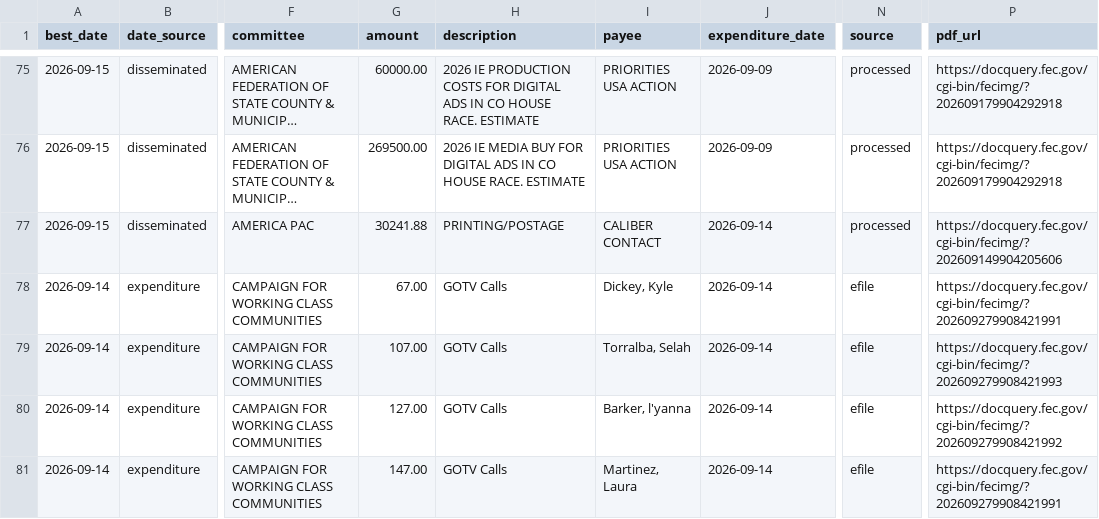
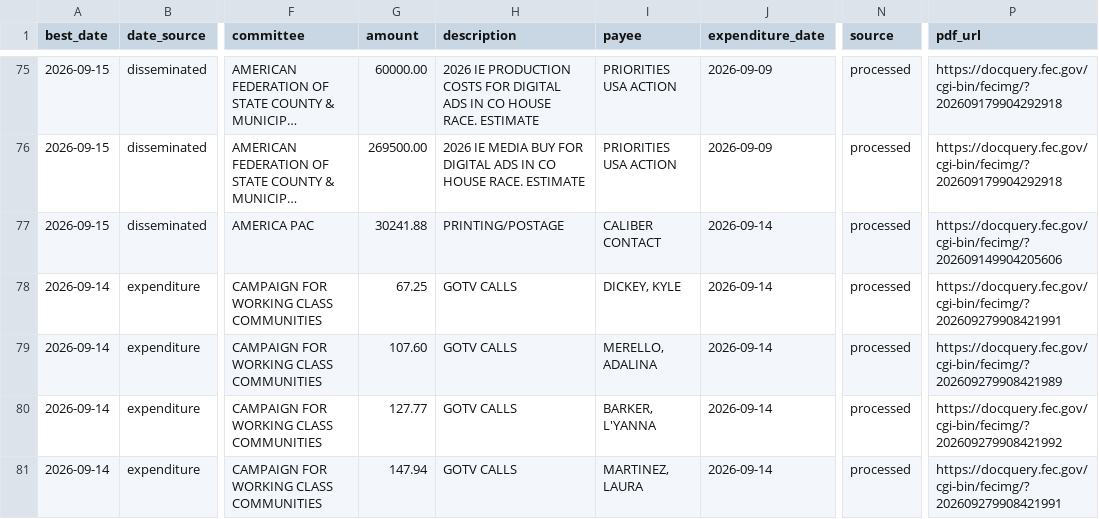
Before and after one commit to elliotgross-aidems/co8-ie-tracker, a CSV file: data/ie_spending.csv, drawn as a sheet; only a part is shown, gaps mark what is left out; long unchanged cells end in …; the diff covers the shown part only; the diff names each change by its address in the sheet, - before the commit and + after, or states it on an @@ line.

```diff
--- a/data/ie_spending.csv
+++ b/data/ie_spending.csv
-G78 (amount): 67.00
+G78 (amount): 67.25
-H78:H81 (description): GOTV Calls
+H78:H81 (description): GOTV CALLS
-I78 (payee): Dickey, Kyle
+I78 (payee): DICKEY, KYLE
-N78:N81 (source): efile
+N78:N81 (source): processed
-G79 (amount): 107.00
+G79 (amount): 107.60
-I79 (payee): Torralba, Selah
+I79 (payee): MERELLO, ADALINA
-P79 (pdf_url): https://docquery.fec.gov/cgi-bin/fecimg/?202609279908421993
+P79 (pdf_url): https://docquery.fec.gov/cgi-bin/fecimg/?202609279908421989
-G80 (amount): 127.00
+G80 (amount): 127.77
-I80 (payee): Barker, l'yanna
+I80 (payee): BARKER, L'YANNA
-G81 (amount): 147.00
+G81 (amount): 147.94
-I81 (payee): Martinez, Laura
+I81 (payee): MARTINEZ, LAURA
```
Also changed, not shown: 113 edited cells elsewhere in this file, 1 other file.
